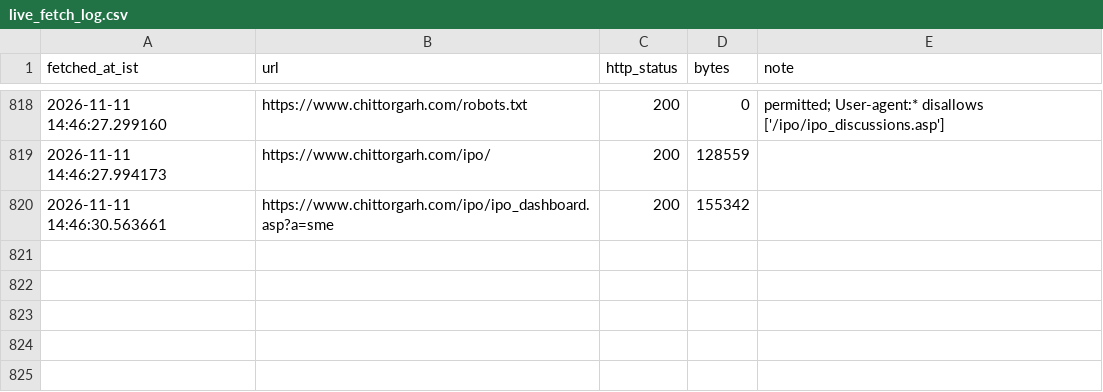
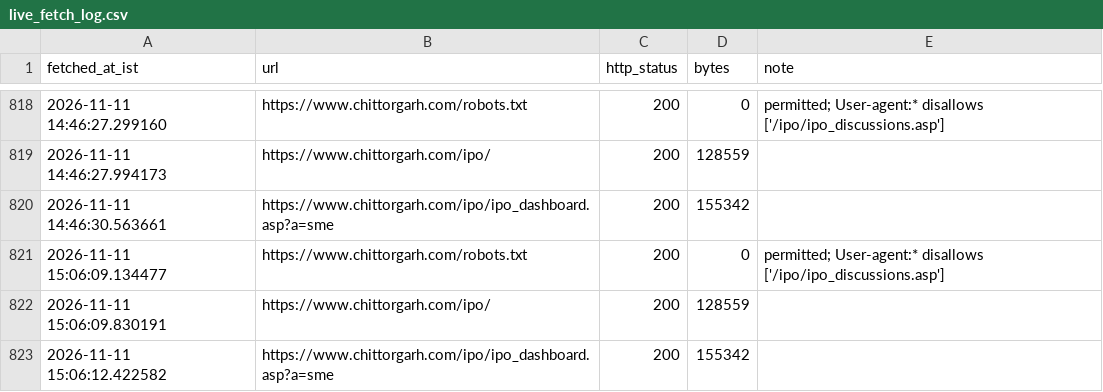
Before and after one commit to AshishKohar1/ipo-agent, a CSV file: data/live_fetch_log.csv, drawn as a sheet; only a part is shown, gaps mark what is left out; the diff names each change by its address in the sheet, - before the commit and + after, or states it on an @@ line.

```diff
--- a/data/live_fetch_log.csv
+++ b/data/live_fetch_log.csv
+row 821: 2026-11-11 15:06:09.134477 | https://www.chittorgarh.com/robots.txt | 200 | 0 | permitted; User-agent:* disallows ['/ipo/ipo_discussions.asp']
+row 822: 2026-11-11 15:06:09.830191 | https://www.chittorgarh.com/ipo/ | 200 | 128559
+row 823: 2026-11-11 15:06:12.422582 | https://www.chittorgarh.com/ipo/ipo_dashboard.asp?a=sme | 200 | 155342
```
Also changed, not shown: data/live_run_markers.csv.
